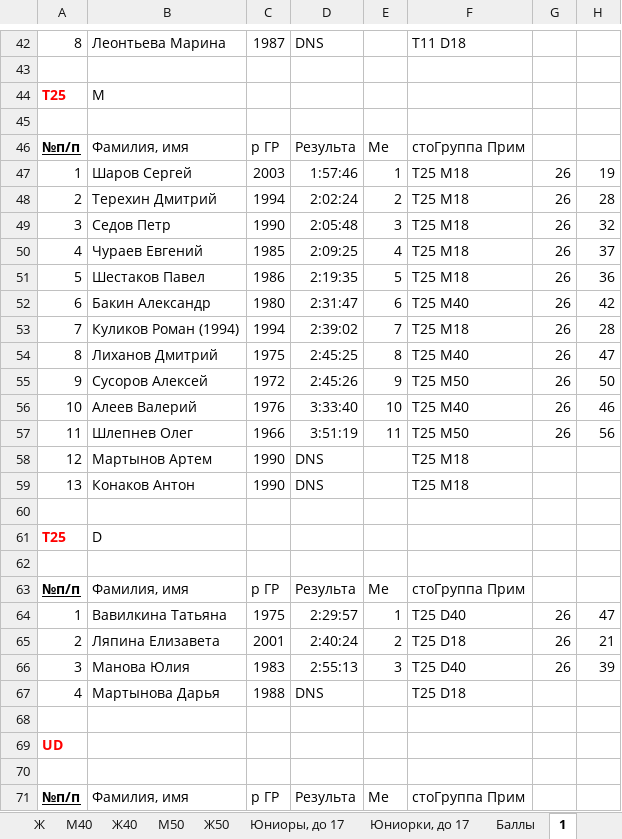
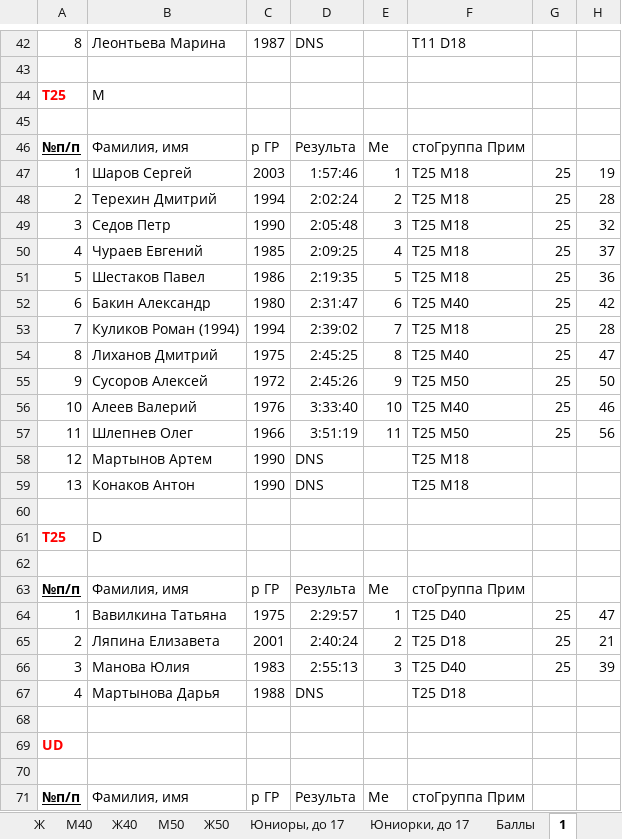
Before and after one commit to o-52/trail, an Excel workbook: 2023/Rezultaty_kubka_2023_trail.xlsx, sheet 1, drawn as a sheet; only a part is shown, gaps mark what is left out; values as stored, in another font and other column widths than the file's, no borders; the diff names each change by its address in the sheet, - before the commit and + after, or states it on an @@ line.

```diff
--- a/2023/Rezultaty_kubka_2023_trail.xlsx (sheet 1)
+++ b/2023/Rezultaty_kubka_2023_trail.xlsx (sheet 1)
-G47:G57: 26
+G47:G57: 25
-G64:G66: 26
+G64:G66: 25
```
Also changed, not shown: sheet М, sheet Ж40, sheet М40, sheet М50, sheet Ж.
